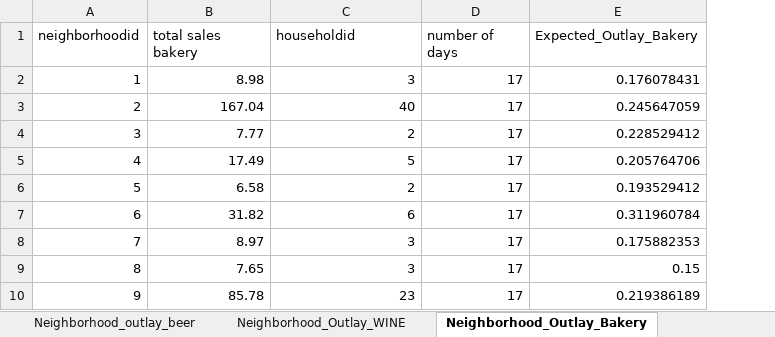
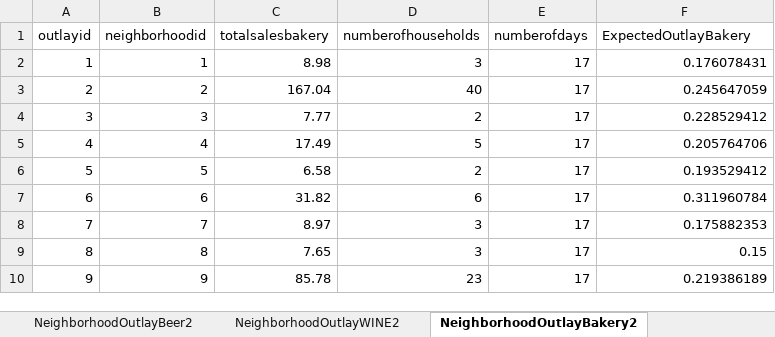
Before and after one commit to Pharylon/Hackathon, an Excel workbook: Raw Data/Neighborhood_Outlays.xlsx, sheet NeighborhoodOutlayBakery2, drawn as a sheet; only a part is shown; values as stored, in another font and other column widths than the file's, no borders; addresses are those after the commit; the diff names each change by its address in the sheet, - before the commit and + after, or states it on an @@ line.

```diff
--- a/Raw Data/Neighborhood_Outlays.xlsx (sheet NeighborhoodOutlayBakery2)
+++ b/Raw Data/Neighborhood_Outlays.xlsx (sheet NeighborhoodOutlayBakery2)
-sheet tab: Neighborhood_outlay_beer
+sheet tab: NeighborhoodOutlayBeer2
-sheet tab: Neighborhood_Outlay_WINE
+sheet tab: NeighborhoodOutlayWINE2
-sheet tab: Neighborhood_Outlay_Bakery
+sheet tab: NeighborhoodOutlayBakery2
+column A (outlayid), rows 2-10: 1 | 2 | 3 | 4 | 5 | 6 | 7 | 8 | 9
-C1: total sales bakery
+C1: totalsalesbakery
-D1: householdid
+D1: numberofhouseholds
-E1: number of days
+E1: numberofdays
-F1: Expected_Outlay_Bakery
+F1: ExpectedOutlayBakery
```
Also changed, not shown: sheet NeighborhoodOutlayWINE2, sheet NeighborhoodOutlayBeer2, sheet NeighborhoodOutlayDeli2, sheet NeighborhoodOutlayAll2, other sheet tabs, formulas that keep their value, 1 other file.
